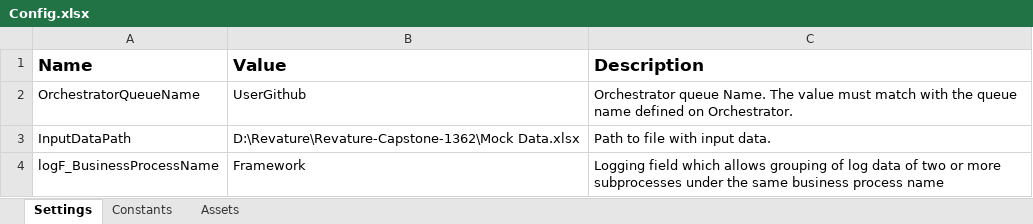
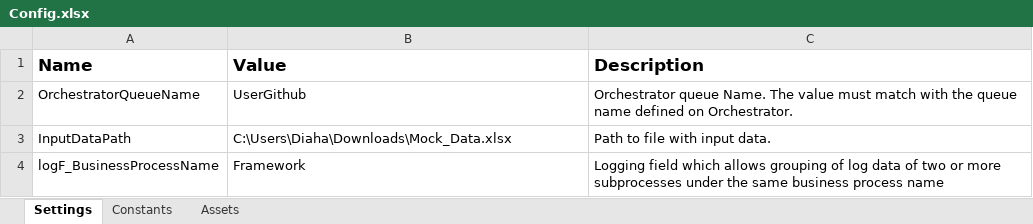
Before and after one commit to Revature-Capstone-1362/track-commit-history, an Excel workbook: CommitTrackerDispatcher/Data/Config.xlsx, sheet Settings, drawn as a sheet; values as stored, in another font and other column widths than the file's, no borders; the diff names each change by its address in the sheet, - before the commit and + after, or states it on an @@ line.

```diff
--- a/CommitTrackerDispatcher/Data/Config.xlsx (sheet Settings)
+++ b/CommitTrackerDispatcher/Data/Config.xlsx (sheet Settings)
-B3 (Value): D:\Revature\Revature-Capstone-1362\Mock Data.xlsx
+B3 (Value): C:\Users\Diaha\Downloads\Mock_Data.xlsx
```
Also changed, not shown: 3 other files.
